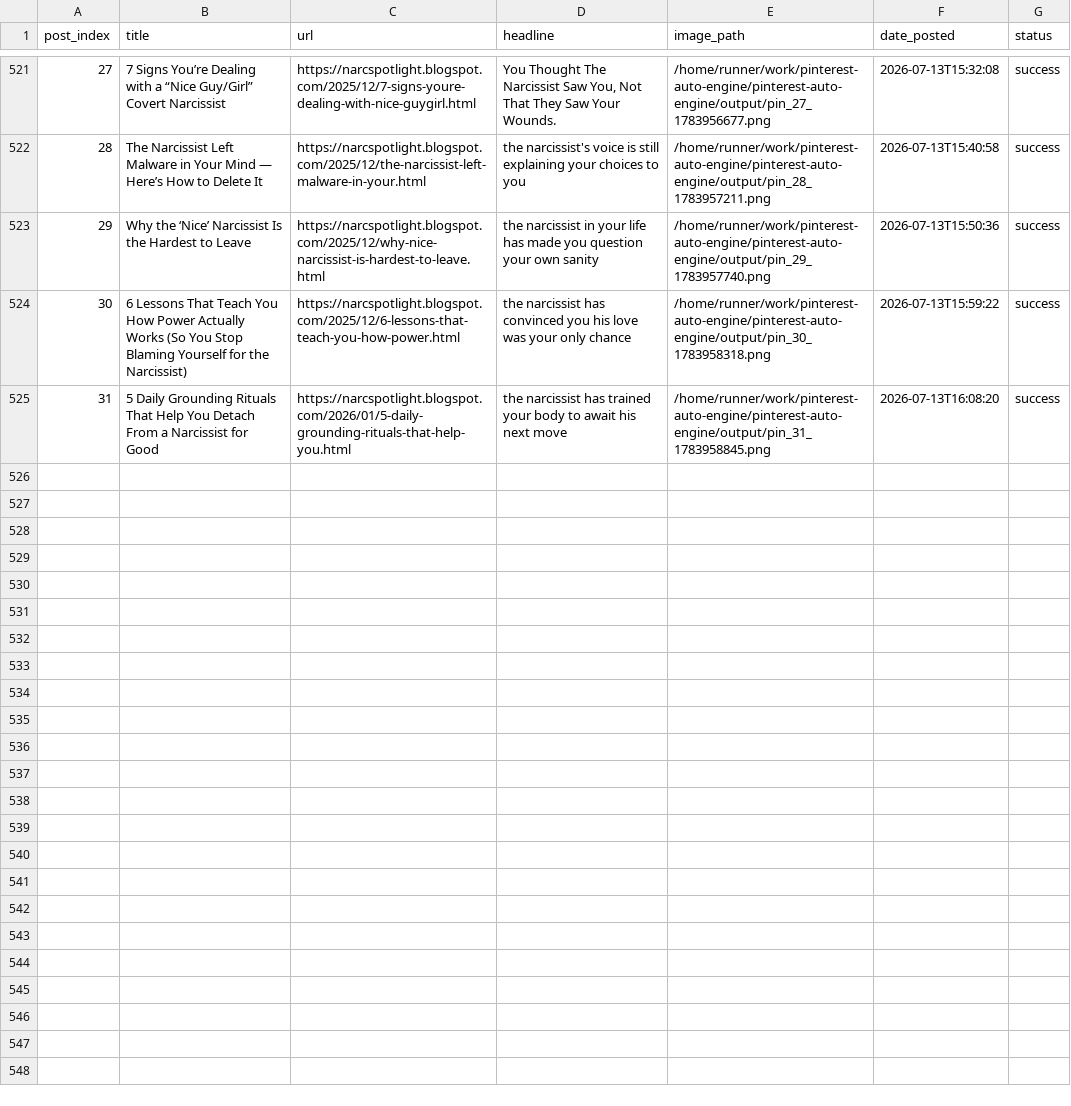
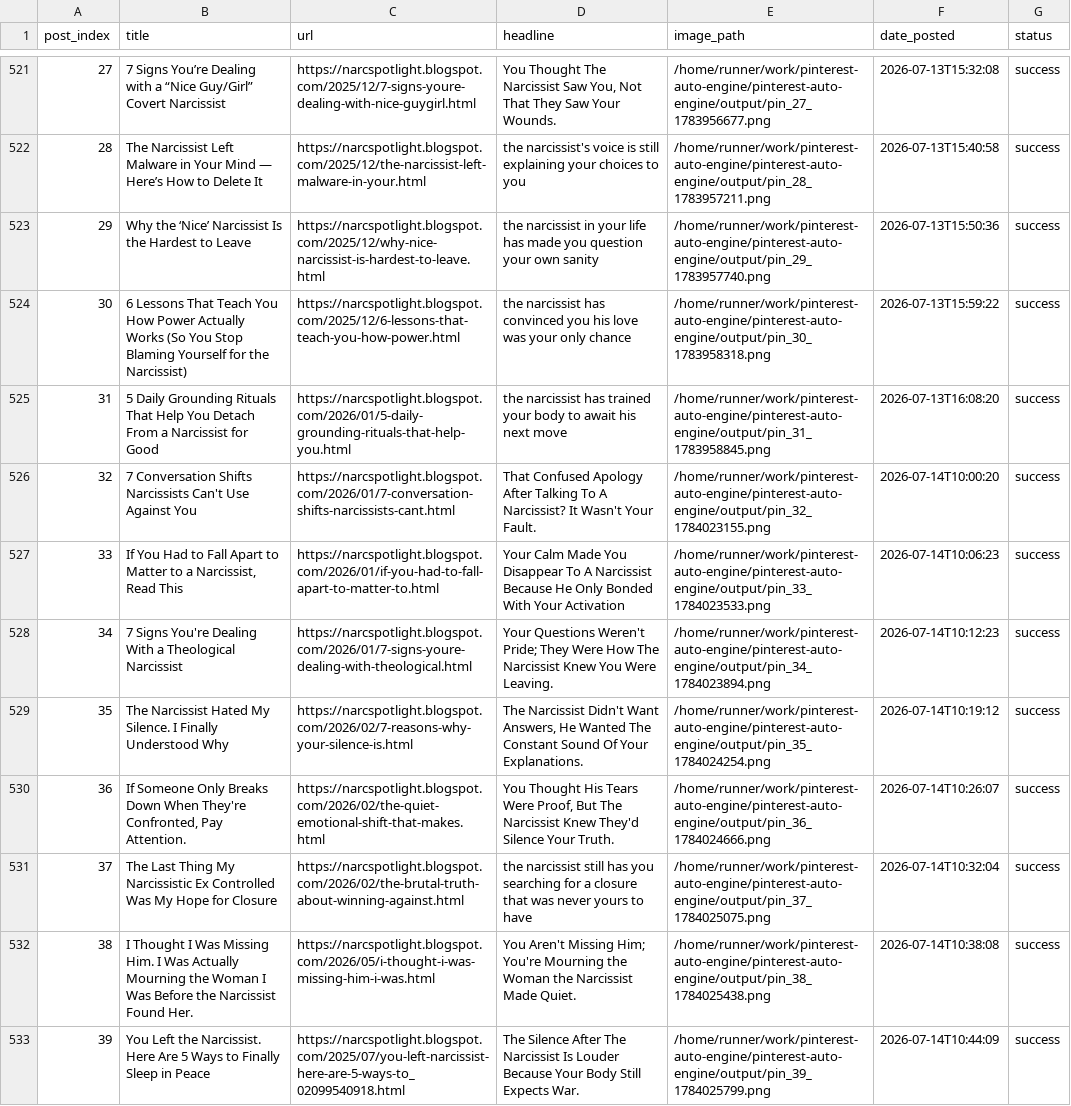
Before and after one commit to Emyres970/pinterest-auto-engine, a CSV file: tracker.csv, drawn as a sheet; only a part is shown, gaps mark what is left out; the diff covers the shown part only; the diff names each change by its address in the sheet, - before the commit and + after, or states it on an @@ line.

Commit message:
chore: update tracker 2026-07-14

```diff
--- a/tracker.csv
+++ b/tracker.csv
+row 526: 32 | 7 Conversation Shifts Narcissists Can't Use Against You | https://narcspotlight.blogspot.com/2026/01/7-conversation-shifts-narcissists-cant.html | That Confused Apology After Talking To A Narcissist? It Wasn't Your Fault. | /home/runner/work/pinterest-auto-engine/pinterest-auto-engine/output/pin_32_1784023155.png | 2026-07-14T10:00:20 | success
+row 527: 33 | If You Had to Fall Apart to Matter to a Narcissist, Read This | https://narcspotlight.blogspot.com/2026/01/if-you-had-to-fall-apart-to-matter-to.html | Your Calm Made You Disappear To A Narcissist Because He Only Bonded With Your Activation | /home/runner/work/pinterest-auto-engine/pinterest-auto-engine/output/pin_33_1784023533.png | 2026-07-14T10:06:23 | success
+row 528: 34 | 7 Signs You're Dealing With a Theological Narcissist | https://narcspotlight.blogspot.com/2026/01/7-signs-youre-dealing-with-theological.html | Your Questions Weren't Pride; They Were How The Narcissist Knew You Were Leaving. | /home/runner/work/pinterest-auto-engine/pinterest-auto-engine/output/pin_34_1784023894.png | 2026-07-14T10:12:23 | success
+row 529: 35 | The Narcissist Hated My Silence. I Finally Understood Why | https://narcspotlight.blogspot.com/2026/02/7-reasons-why-your-silence-is.html | The Narcissist Didn't Want Answers, He Wanted The Constant Sound Of Your Explanations. | /home/runner/work/pinterest-auto-engine/pinterest-auto-engine/output/pin_35_1784024254.png | 2026-07-14T10:19:12 | success
+row 530: 36 | If Someone Only Breaks Down When They're Confronted, Pay Attention. | https://narcspotlight.blogspot.com/2026/02/the-quiet-emotional-shift-that-makes.html | You Thought His Tears Were Proof, But The Narcissist Knew They'd Silence Your Truth. | /home/runner/work/pinterest-auto-engine/pinterest-auto-engine/output/pin_36_1784024666.png | 2026-07-14T10:26:07 | success
+row 531: 37 | The Last Thing My Narcissistic Ex Controlled Was My Hope for Closure | https://narcspotlight.blogspot.com/2026/02/the-brutal-truth-about-winning-against.html | the narcissist still has you searching for a closure that was never yours to have | /home/runner/work/pinterest-auto-engine/pinterest-auto-engine/output/pin_37_1784025075.png | 2026-07-14T10:32:04 | success
+row 532: 38 | I Thought I Was Missing Him. I Was Actually Mourning the Woman I Was Before the Narcissist Found Her. | https://narcspotlight.blogspot.com/2026/05/i-thought-i-was-missing-him-i-was.html | You Aren't Missing Him; You're Mourning the Woman the Narcissist Made Quiet. | /home/runner/work/pinterest-auto-engine/pinterest-auto-engine/output/pin_38_1784025438.png | 2026-07-14T10:38:08 | success
+row 533: 39 | You Left the Narcissist. Here Are 5 Ways to Finally Sleep in Peace | https://narcspotlight.blogspot.com/2025/07/you-left-narcissist-here-are-5-ways-to_02099540918.html | The Silence After The Narcissist Is Louder Because Your Body Still Expects War. | /home/runner/work/pinterest-auto-engine/pinterest-auto-engine/output/pin_39_1784025799.png | 2026-07-14T10:44:09 | success
```
Also changed, not shown: 7 added rows elsewhere in this file.
